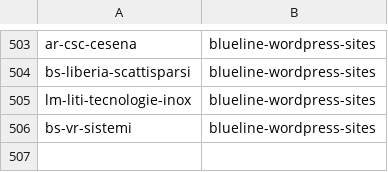
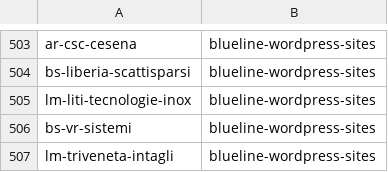
Before and after one commit to seriiserii825/py-bitbucket, a CSV file: bludelego@gmail.com_repos.csv, drawn as a sheet; only a part is shown, gaps mark what is left out; the diff names each change by its address in the sheet, - before the commit and + after, or states it on an @@ line.

Commit message:
feat: new repo

```diff
--- a/bludelego@gmail.com_repos.csv
+++ b/bludelego@gmail.com_repos.csv
+row 507: lm-triveneta-intagli | blueline-wordpress-sites
```
Also changed, not shown: 2 other files.
